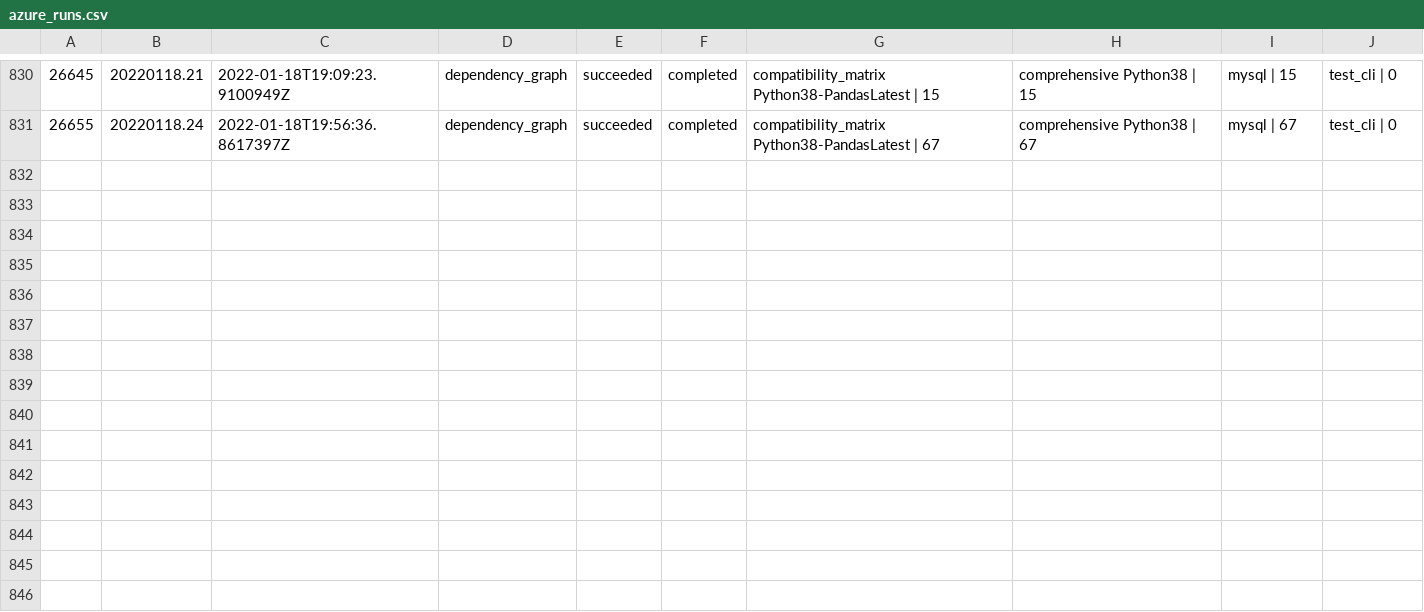
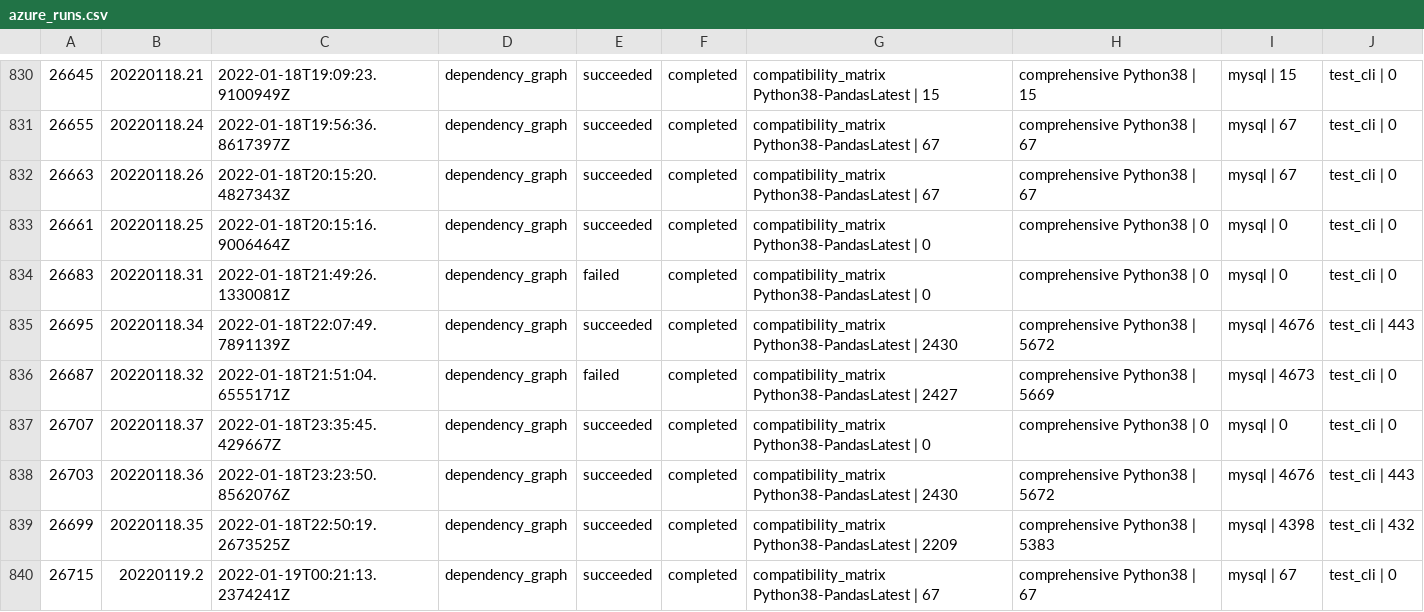
Before and after one commit to greatexpectationslabs/dgtest, a CSV file: analysis/azure_runs.csv, drawn as a sheet; only a part is shown, gaps mark what is left out.

Commit message:
chore: update analysis notebook

```diff
--- a/analysis/azure_runs.csv
+++ b/analysis/azure_runs.csv
@@ -831 +831,10 @@
 26655, 20220118.24, 2022-01-18T19:56:36.8617397Z, dependency_graph, succeeded, completed, compatibility_matrix Python38-PandasLatest | 67, comprehensive Python38 | 67, mysql | 67, test_cli | 0
+26663, 20220118.26, 2022-01-18T20:15:20.4827343Z, dependency_graph, succeeded, completed, compatibility_matrix Python38-PandasLatest | 67, comprehensive Python38 | 67, mysql | 67, test_cli | 0
+26661, 20220118.25, 2022-01-18T20:15:16.9006464Z, dependency_graph, succeeded, completed, compatibility_matrix Python38-PandasLatest | 0, comprehensive Python38 | 0, mysql | 0, test_cli | 0
+26683, 20220118.31, 2022-01-18T21:49:26.1330081Z, dependency_graph, failed, completed, compatibility_matrix Python38-PandasLatest | 0, comprehensive Python38 | 0, mysql | 0, test_cli | 0
+26695, 20220118.34, 2022-01-18T22:07:49.7891139Z, dependency_graph, succeeded, completed, compatibility_matrix Python38-PandasLatest | 2430, comprehensive Python38 | 5672, mysql | 4676, test_cli | 443
+26687, 20220118.32, 2022-01-18T21:51:04.6555171Z, dependency_graph, failed, completed, compatibility_matrix Python38-PandasLatest | 2427, comprehensive Python38 | 5669, mysql | 4673, test_cli | 0
+26707, 20220118.37, 2022-01-18T23:35:45.429667Z, dependency_graph, succeeded, completed, compatibility_matrix Python38-PandasLatest | 0, comprehensive Python38 | 0, mysql | 0, test_cli | 0
+26703, 20220118.36, 2022-01-18T23:23:50.8562076Z, dependency_graph, succeeded, completed, compatibility_matrix Python38-PandasLatest | 2430, comprehensive Python38 | 5672, mysql | 4676, test_cli | 443
+26699, 20220118.35, 2022-01-18T22:50:19.2673525Z, dependency_graph, succeeded, completed, compatibility_matrix Python38-PandasLatest | 2209, comprehensive Python38 | 5383, mysql | 4398, test_cli | 432
+26715, 20220119.2, 2022-01-19T00:21:13.2374241Z, dependency_graph, succeeded, completed, compatibility_matrix Python38-PandasLatest | 67, comprehensive Python38 | 67, mysql | 67, test_cli | 0
```
Also changed, not shown: 1 other file.
